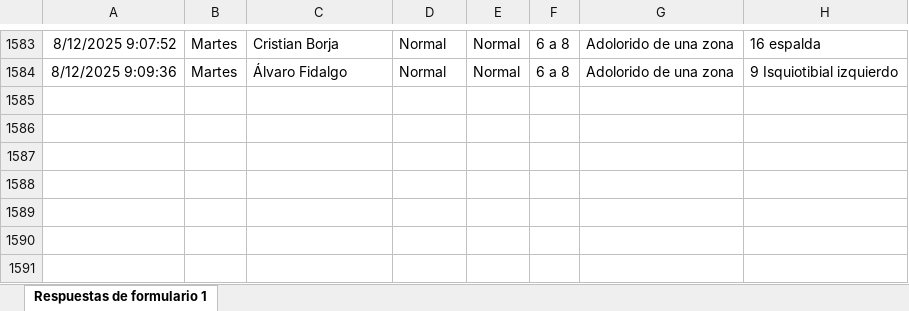
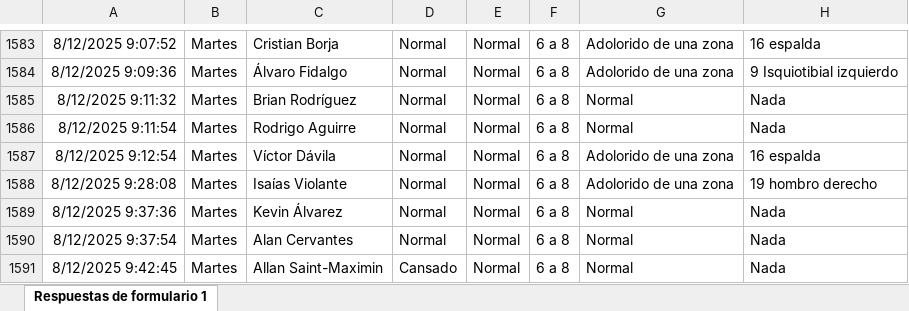
Before and after one commit to mr2293/dashboard_cargas, an Excel workbook: data/bienestar_jugador_primer_equipo_respuestas.xlsx, sheet Respuestas de formulario 1, drawn as a sheet; only a part is shown, gaps mark what is left out; values as stored, in another font and other column widths than the file's, no borders; charts and pictures and conditional formats and table styles not drawn; the diff names each change by its address in the sheet, - before the commit and + after, or states it on an @@ line.

```diff
--- a/data/bienestar_jugador_primer_equipo_respuestas.xlsx (sheet Respuestas de formulario 1)
+++ b/data/bienestar_jugador_primer_equipo_respuestas.xlsx (sheet Respuestas de formulario 1)
+row 1585: 8/12/2025 9:11:32 | Martes | Brian Rodríguez | Normal | Normal | 6 a 8 | Normal | Nada
+row 1586: 8/12/2025 9:11:54 | Martes | Rodrigo Aguirre | Normal | Normal | 6 a 8 | Normal | Nada
+row 1587: 8/12/2025 9:12:54 | Martes | Víctor Dávila | Normal | Normal | 6 a 8 | Adolorido de una zona | 16 espalda
+row 1588: 8/12/2025 9:28:08 | Martes | Isaías Violante | Normal | Normal | 6 a 8 | Adolorido de una zona | 19 hombro derecho
+row 1589: 8/12/2025 9:37:36 | Martes | Kevin Álvarez | Normal | Normal | 6 a 8 | Normal | Nada
+row 1590: 8/12/2025 9:37:54 | Martes | Alan Cervantes | Normal | Normal | 6 a 8 | Normal | Nada
+row 1591: 8/12/2025 9:42:45 | Martes | Allan Saint-Maximin | Cansado | Normal | 6 a 8 | Normal | Nada
```
Also changed, not shown: 1 other file.
